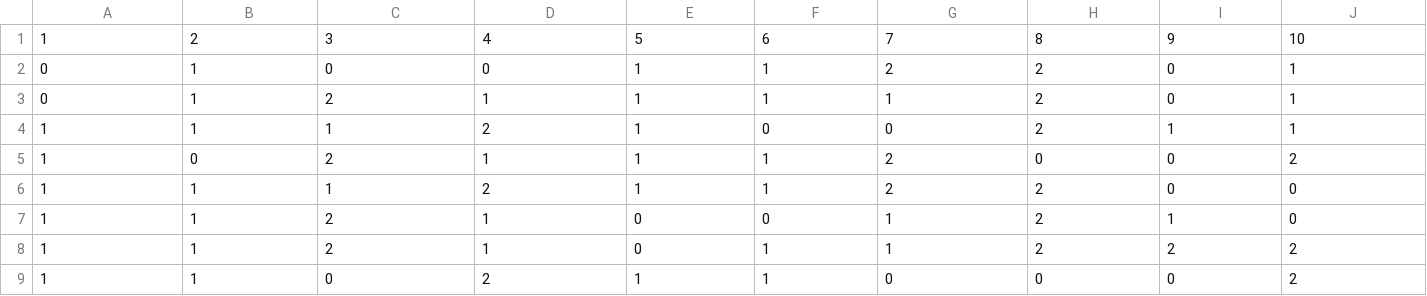
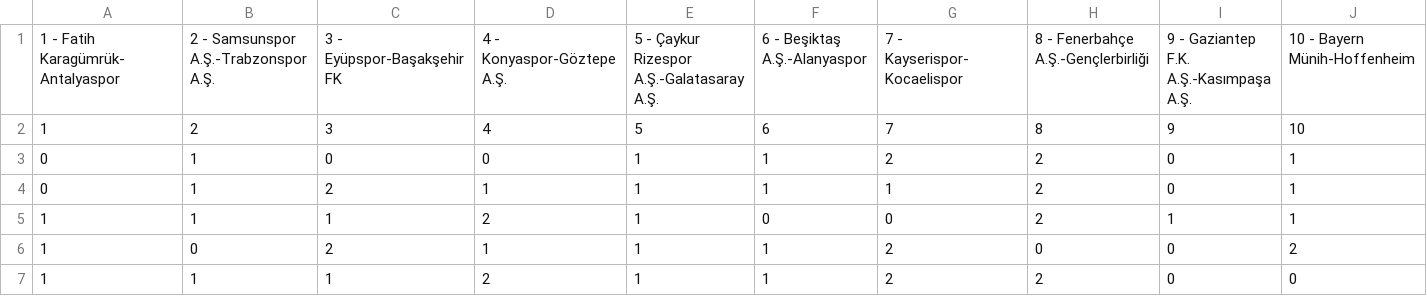
Before and after one commit to ynsemreaydn/toto, a CSV file: combinations_latest_fetched.csv, drawn as a sheet; only a part is shown; the shorter side is filled out with more unchanged rows; rows hold the shown columns only; the diff names each change by its address in the sheet, - before the commit and + after, or states it on an @@ line.

```diff
--- a/combinations_latest_fetched.csv
+++ b/combinations_latest_fetched.csv
+row 1: 1 - Fatih Karagümrük-Antalyaspor | 2 - Samsunspor A.Ş.-Trabzonspor A.Ş. | 3 - Eyüpspor-Başakşehir FK | 4 - Konyaspor-Göztepe A.Ş. | 5 - Çaykur Rizespor A.Ş.-Galatasaray A.Ş. | 6 - Beşiktaş A.Ş.-Alanyaspor | 7 - Kayserispor-Kocaelispor | 8 - Fenerbahçe A.Ş.-Gençlerbirliği | 9 - Gaziantep F.K. A.Ş.-Kasımpaşa A.Ş. | 10 - Bayern Münih-Hoffenheim
```
Also changed, not shown: 1 other file.
